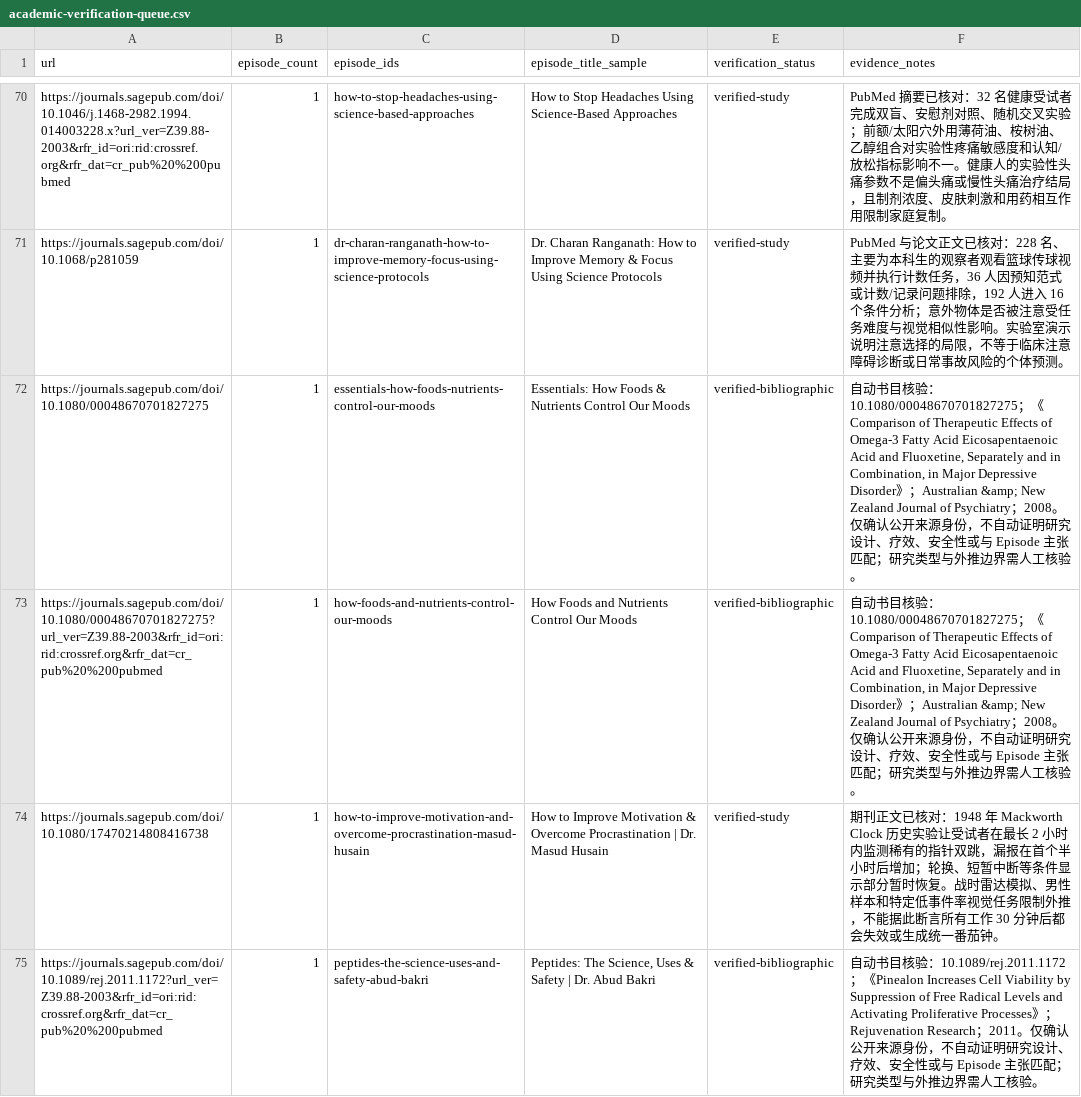
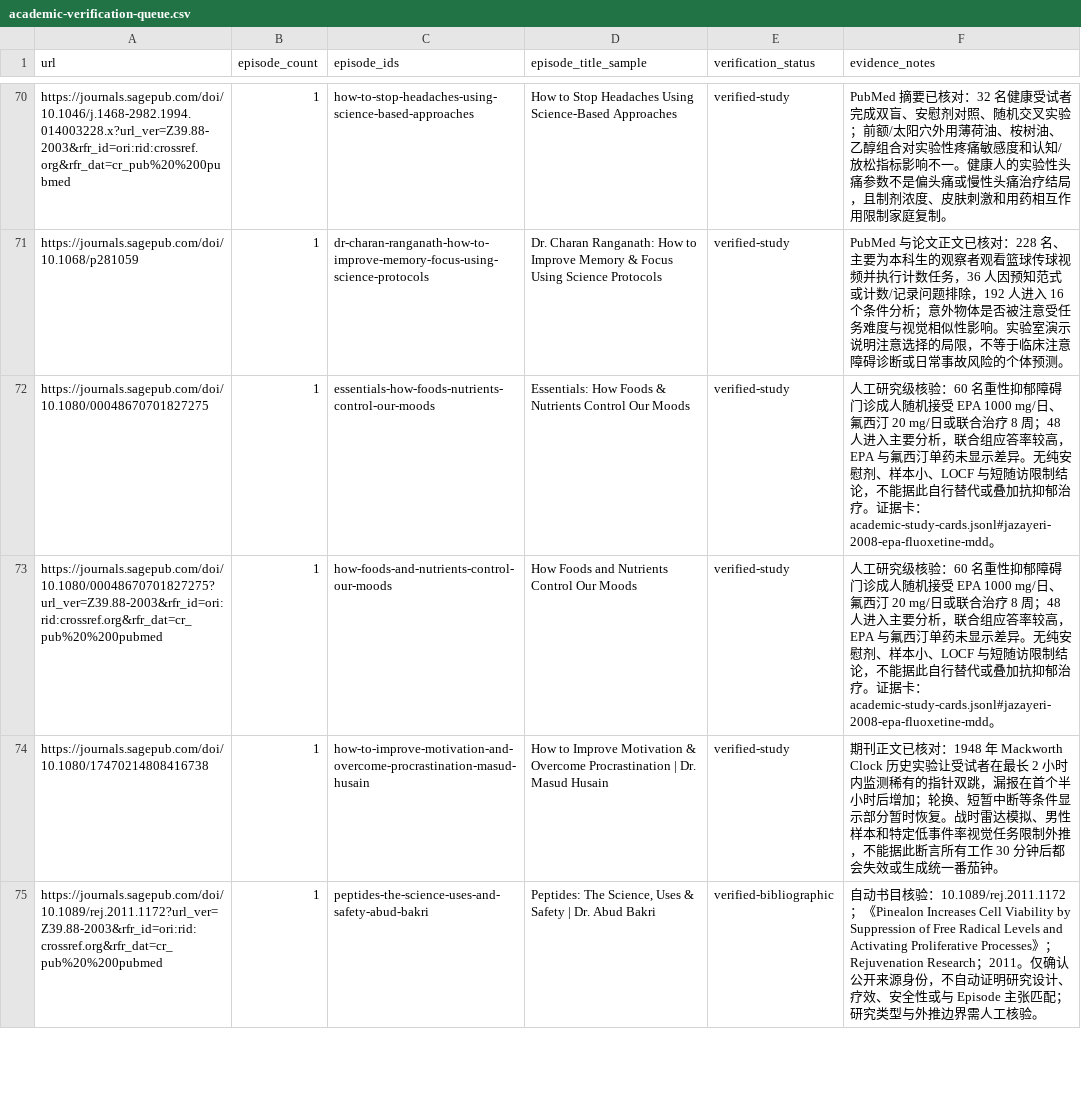
Before and after one commit to Fangx-AI/huberman-perspective-skill, a CSV file: references/catalog/academic-verification-queue.csv, drawn as a sheet; only a part is shown, gaps mark what is left out.

Commit message:
feat: add bounded EPA fluoxetine study card

```diff
--- a/references/catalog/academic-verification-queue.csv
+++ b/references/catalog/academic-verification-queue.csv
@@ -71,4 +71,4 @@ https://journals.sagepub.com/doi/10.1046/j.1468-2982.1994.014003228.x?url_ver=Z3
 https://journals.sagepub.com/doi/10.1068/p281059,1,dr-charan-ranganath-how-to-improve-memory-focus-using-science-protocols,Dr. Charan Ranganath: How to Improve Memory & Focus Using Science Protocols,verified-study,PubMed 与论文正文已核对：228 名、主要为本科生的观察者观看篮球传球视频并执行计数任务，36 人因预知范式或计数/记录问题排除，192 人进入 16 个条件分析；意外物体是否被注意受任务难度与视觉相似性影响。实验室演示说明注意选择的局限，不等于临床注意障碍诊断或日常事故风险的个体预测。
-https://journals.sagepub.com/doi/10.1080/00048670701827275,1,essentials-how-foods-nutrients-control-our-moods,Essentials: How Foods & Nutrients Control Our Moods,verified-bibliographic,"自动书目核验：10.1080/00048670701827275；《Comparison of Therapeutic Effects of Omega-3 Fatty Acid Eicosapentaenoic Acid and Fluoxetine, Separately and in Combination, in Major Depressive Disorder》；Australian &amp; New Zealand Journal of Psychiatry；2008。仅确认公开来源身份，不自动证明研究设计、疗效、安全性或与 Episode 主张匹配；研究类型与外推边界需人工核验。"
-https://journals.sagepub.com/doi/10.1080/00048670701827275?url_ver=Z39.88-2003&rfr_id=ori:rid:crossref.org&rfr_dat=cr_pub%20%200pubmed,1,how-foods-and-nutrients-control-our-moods,How Foods and Nutrients Control Our Moods,verified-bibliographic,"自动书目核验：10.1080/00048670701827275；《Comparison of Therapeutic Effects of Omega-3 Fatty Acid Eicosapentaenoic Acid and Fluoxetine, Separately and in Combination, in Major Depressive Disorder》；Australian &amp; New Zealand Journal of Psychiatry；2008。仅确认公开来源身份，不自动证明研究设计、疗效、安全性或与 Episode 主张匹配；研究类型与外推边界需人工核验。"
+https://journals.sagepub.com/doi/10.1080/00048670701827275,1,essentials-how-foods-nutrients-control-our-moods,Essentials: How Foods & Nutrients Control Our Moods,verified-study,人工研究级核验：60 名重性抑郁障碍门诊成人随机接受 EPA 1000 mg/日、氟西汀 20 mg/日或联合治疗 8 周；48 人进入主要分析，联合组应答率较高，EPA 与氟西汀单药未显示差异。无纯安慰剂、样本小、LOCF 与短随访限制结论，不能据此自行替代或叠加抗抑郁治疗。证据卡：academic-study-cards.jsonl#jazayeri-2008-epa-fluoxetine-mdd。
+https://journals.sagepub.com/doi/10.1080/00048670701827275?url_ver=Z39.88-2003&rfr_id=ori:rid:crossref.org&rfr_dat=cr_pub%20%200pubmed,1,how-foods-and-nutrients-control-our-moods,How Foods and Nutrients Control Our Moods,verified-study,人工研究级核验：60 名重性抑郁障碍门诊成人随机接受 EPA 1000 mg/日、氟西汀 20 mg/日或联合治疗 8 周；48 人进入主要分析，联合组应答率较高，EPA 与氟西汀单药未显示差异。无纯安慰剂、样本小、LOCF 与短随访限制结论，不能据此自行替代或叠加抗抑郁治疗。证据卡：academic-study-cards.jsonl#jazayeri-2008-epa-fluoxetine-mdd。
 https://journals.sagepub.com/doi/10.1080/17470214808416738,1,how-to-improve-motivation-and-overcome-procrastination-masud-husain,How to Improve Motivation & Overcome Procrastination | Dr. Masud Husain,verified-study,期刊正文已核对：1948 年 Mackworth Clock 历史实验让受试者在最长 2 小时内监测稀有的指针双跳，漏报在首个半小时后增加；轮换、短暂中断等条件显示部分暂时恢复。战时雷达模拟、男性样本和特定低事件率视觉任务限制外推，不能据此断言所有工作 30 分钟后都会失效或生成统一番茄钟。
```
Also changed, not shown: 16 other files.
